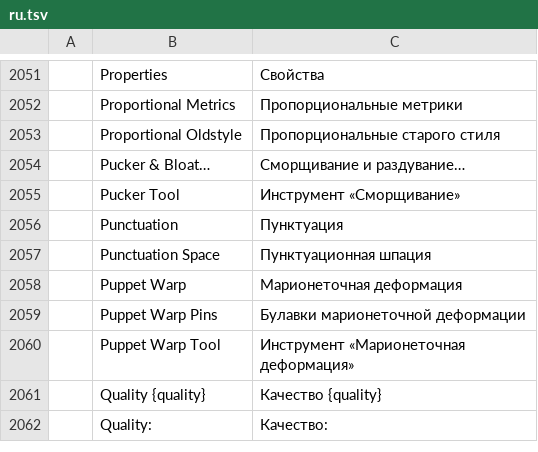
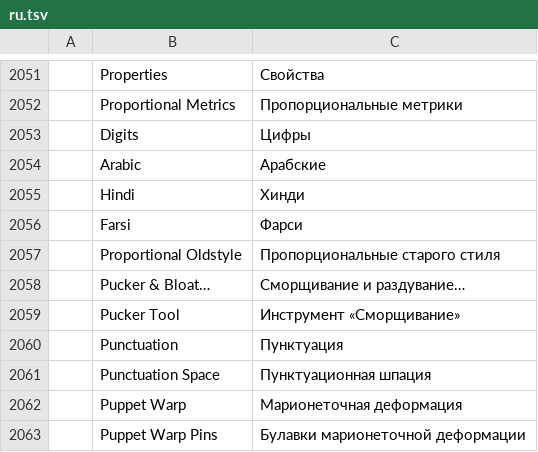
Before and after one commit to 00xJS/vectorcraft, a TSV file: crates/ui-egui/src/i18n/ru.tsv, drawn as a sheet; only a part is shown, gaps mark what is left out; the shorter side is filled out with more unchanged rows; the diff names each change by its address in the sheet, - before the commit and + after, or states it on an @@ line.

```diff
--- a/crates/ui-egui/src/i18n/ru.tsv
+++ b/crates/ui-egui/src/i18n/ru.tsv
+row 2053:  | Digits | Цифры
+row 2054:  | Arabic | Арабские
+row 2055:  | Hindi | Хинди
+row 2056:  | Farsi | Фарси
```
Also changed, not shown: crates/ui-egui/src/i18n/ja.tsv, crates/ui-egui/src/i18n/pt-br.tsv, 21 other files.
